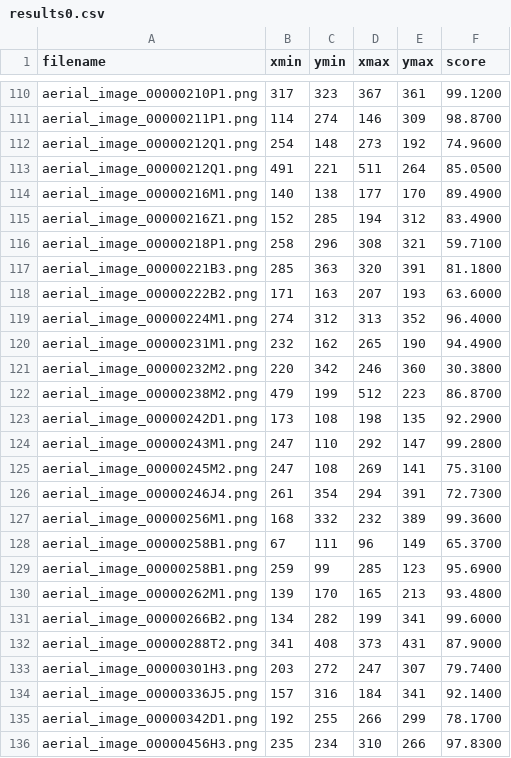
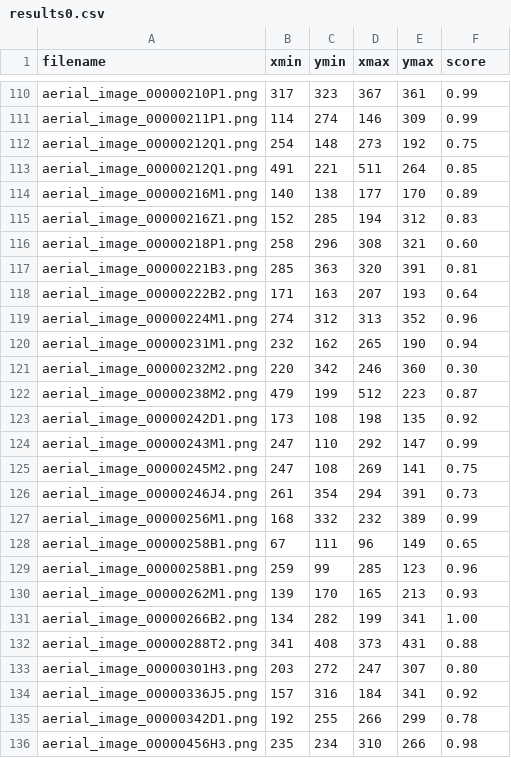
Before and after one commit to theovesy/ensam_massalia_challenge, a CSV file: test_results/test1/results0.csv, drawn as a sheet; only a part is shown, gaps mark what is left out; the diff covers the shown part only; the diff names each change by its address in the sheet, - before the commit and + after, or states it on an @@ line.

```diff
--- a/test_results/test1/results0.csv
+++ b/test_results/test1/results0.csv
-F110 (score): 99.1200
+F110 (score): 0.99
-F111 (score): 98.8700
+F111 (score): 0.99
-F112 (score): 74.9600
+F112 (score): 0.75
-F113 (score): 85.0500
+F113 (score): 0.85
-F114 (score): 89.4900
+F114 (score): 0.89
-F115 (score): 83.4900
+F115 (score): 0.83
-F116 (score): 59.7100
+F116 (score): 0.60
-F117 (score): 81.1800
+F117 (score): 0.81
-F118 (score): 63.6000
+F118 (score): 0.64
-F119 (score): 96.4000
+F119 (score): 0.96
-F120 (score): 94.4900
+F120 (score): 0.94
-F121 (score): 30.3800
+F121 (score): 0.30
-F122 (score): 86.8700
+F122 (score): 0.87
-F123 (score): 92.2900
+F123 (score): 0.92
-F124 (score): 99.2800
+F124 (score): 0.99
-F125 (score): 75.3100
+F125 (score): 0.75
-F126 (score): 72.7300
+F126 (score): 0.73
-F127 (score): 99.3600
+F127 (score): 0.99
-F128 (score): 65.3700
+F128 (score): 0.65
-F129 (score): 95.6900
+F129 (score): 0.96
-F130 (score): 93.4800
+F130 (score): 0.93
-F131 (score): 99.6000
+F131 (score): 1.00
-F132 (score): 87.9000
+F132 (score): 0.88
-F133 (score): 79.7400
+F133 (score): 0.80
-F134 (score): 92.1400
+F134 (score): 0.92
-F135 (score): 78.1700
+F135 (score): 0.78
-F136 (score): 97.8300
+F136 (score): 0.98
```
Also changed, not shown: 143 edited cells elsewhere in this file, results0.csv, 1 other file.
